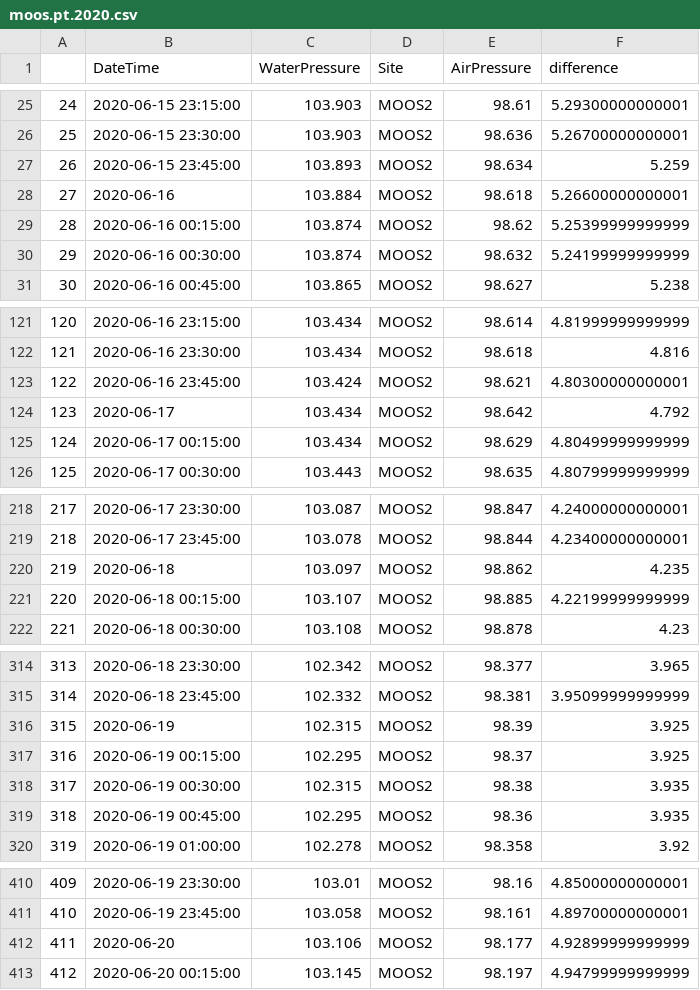
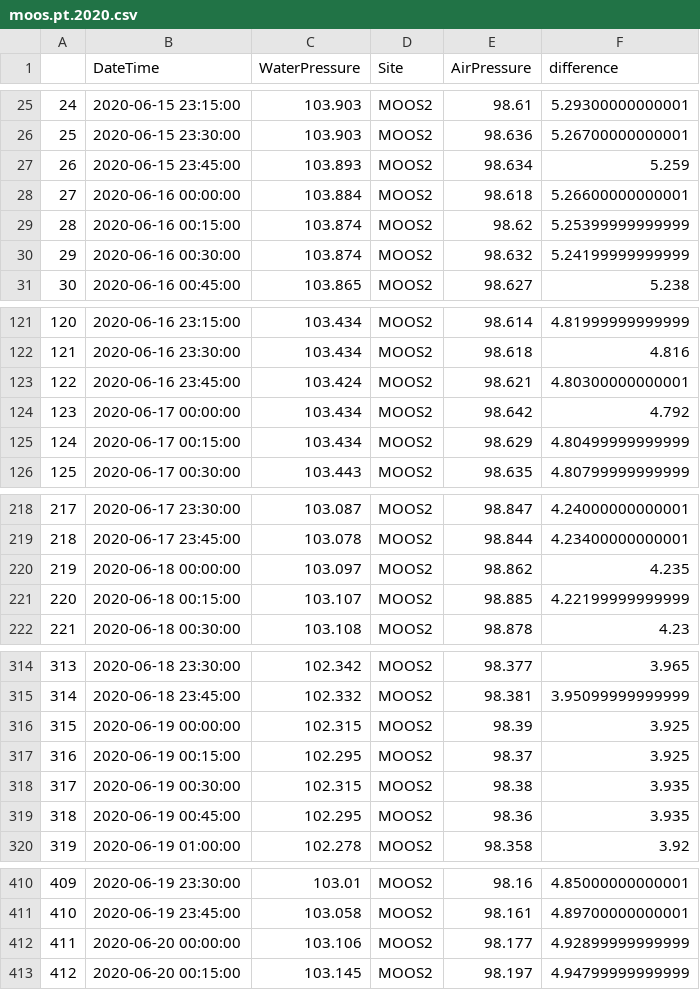
Before and after one commit to JakeCavaiani/DoD_Discharge, a CSV file: PT_data/2020/MOOS/moos.pt.2020.csv, drawn as a sheet; only a part is shown, gaps mark what is left out; the diff covers the shown part only.

```diff
--- a/PT_data/2020/MOOS/moos.pt.2020.csv
+++ b/PT_data/2020/MOOS/moos.pt.2020.csv
@@ -27,3 +27,3 @@
 "26",2020-06-15 23:45:00,103.893,"MOOS2",98.634,5.259
-"27",2020-06-16,103.884,"MOOS2",98.618,5.26600000000001
+"27",2020-06-16 00:00:00,103.884,"MOOS2",98.618,5.26600000000001
 "28",2020-06-16 00:15:00,103.874,"MOOS2",98.62,5.25399999999999
@@ -123,3 +123,3 @@
 "122",2020-06-16 23:45:00,103.424,"MOOS2",98.621,4.80300000000001
-"123",2020-06-17,103.434,"MOOS2",98.642,4.792
+"123",2020-06-17 00:00:00,103.434,"MOOS2",98.642,4.792
 "124",2020-06-17 00:15:00,103.434,"MOOS2",98.629,4.80499999999999
@@ -219,3 +219,3 @@
 "218",2020-06-17 23:45:00,103.078,"MOOS2",98.844,4.23400000000001
-"219",2020-06-18,103.097,"MOOS2",98.862,4.235
+"219",2020-06-18 00:00:00,103.097,"MOOS2",98.862,4.235
 "220",2020-06-18 00:15:00,103.107,"MOOS2",98.885,4.22199999999999
@@ -315,3 +315,3 @@
 "314",2020-06-18 23:45:00,102.332,"MOOS2",98.381,3.95099999999999
-"315",2020-06-19,102.315,"MOOS2",98.39,3.925
+"315",2020-06-19 00:00:00,102.315,"MOOS2",98.39,3.925
 "316",2020-06-19 00:15:00,102.295,"MOOS2",98.37,3.925
@@ -411,3 +411,3 @@
 "410",2020-06-19 23:45:00,103.058,"MOOS2",98.161,4.89700000000001
-"411",2020-06-20,103.106,"MOOS2",98.177,4.92899999999999
+"411",2020-06-20 00:00:00,103.106,"MOOS2",98.177,4.92899999999999
 "412",2020-06-20 00:15:00,103.145,"MOOS2",98.197,4.94799999999999
```
Also changed, not shown: 122 edited cells elsewhere in this file, PT_data/2020/FRCH/frch.pt.2020.csv, PT_data/2020/VAUL/vaul.pt.2020.csv, 14 other files.
